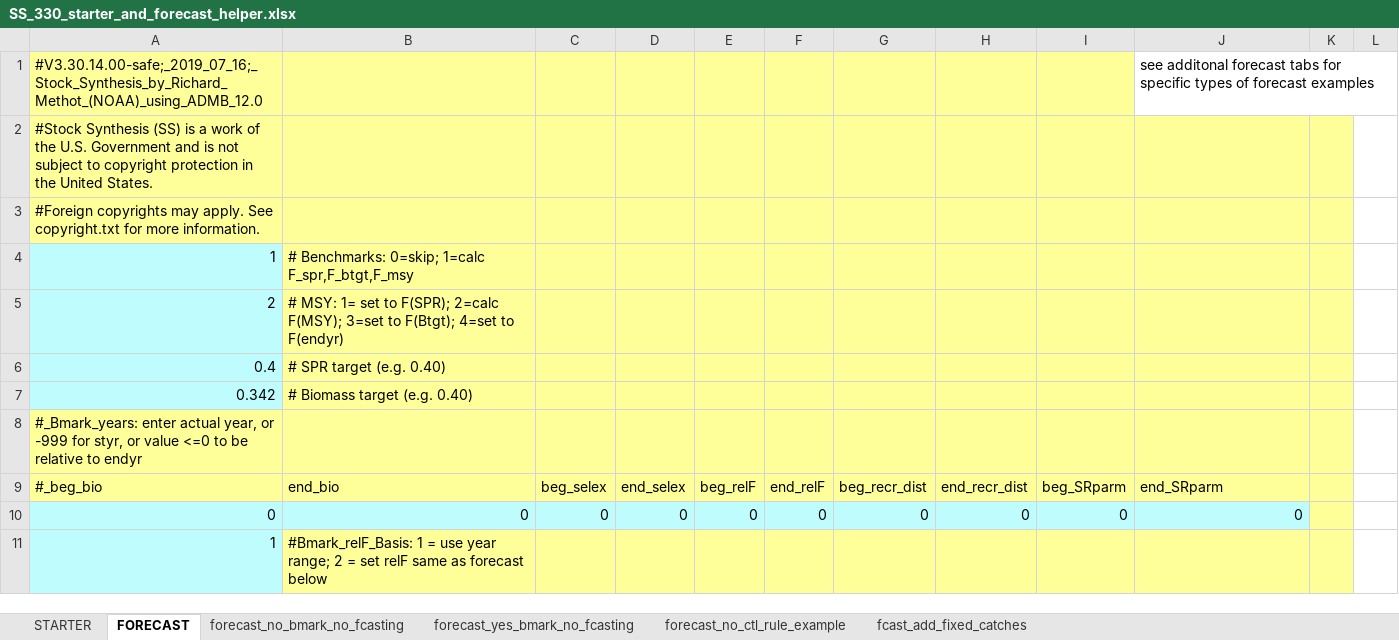
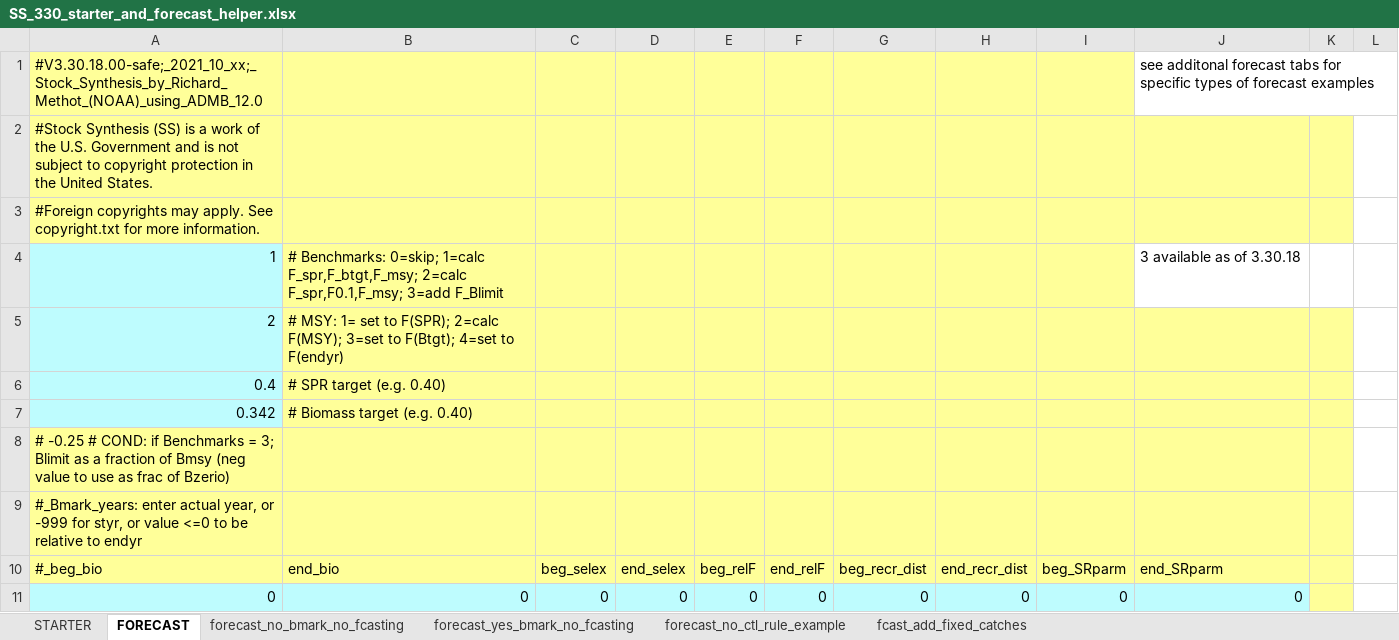
Before and after one commit to nmfs-ost/ss3-doc, an Excel workbook: Helper_Spreadsheets/SS_330_starter_and_forecast_helper.xlsx, sheet FORECAST, drawn as a sheet; only a part is shown; the shorter side is filled out with more unchanged rows; values as stored, in another font and other column widths than the file's, no borders; charts and pictures not drawn; the diff names each change by its address in the sheet, - before the commit and + after, or states it on an @@ line.

Commit message:
helper, issue #57: document F at b lim input

```diff
--- a/Helper_Spreadsheets/SS_330_starter_and_forecast_helper.xlsx (sheet FORECAST)
+++ b/Helper_Spreadsheets/SS_330_starter_and_forecast_helper.xlsx (sheet FORECAST)
-A1: #V3.30.14.00-safe;_2019_07_16;_Stock_Synthesis_by_Richard_Methot_(NOAA)_using_ADMB_12.0
+A1: #V3.30.18.00-safe;_2021_10_xx;_Stock_Synthesis_by_Richard_Methot_(NOAA)_using_ADMB_12.0
-B4: …0=skip; 1=calc F_spr,F_btgt,F_msy
+B4: …0=skip; 1=calc F_spr,F_btgt,F_msy; 2=calc F_spr,F0.1,F_msy; 3=add F_Blimit
-J4: (empty)
+J4: 3 available as of 3.30.18
-J4:K4 fill: #FFFF99
+J4:K4 fill: none
+row 8: # -0.25 # COND: if Benchmarks = 3; Blimit as a fraction of Bmsy (neg value to use as frac of Bzerio)
```
Also changed, not shown: charts or pictures.
